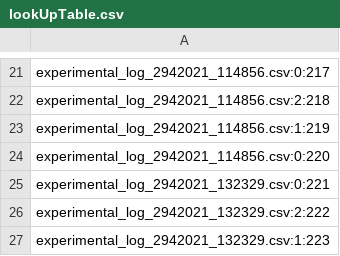
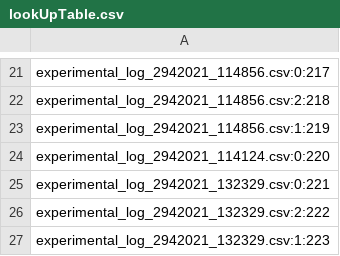
Before and after one commit to nicolasluarte/phd_thesis, a CSV file: experimental_data/uncertainty_fr/lookUpTable.csv, drawn as a sheet; only a part is shown, gaps mark what is left out.

Commit message:
fixed lookup table

```diff
--- a/experimental_data/uncertainty_fr/lookUpTable.csv
+++ b/experimental_data/uncertainty_fr/lookUpTable.csv
@@ -23,3 +23,3 @@ experimental_log_2942021_114856.csv:2:218
 experimental_log_2942021_114856.csv:1:219
-experimental_log_2942021_114856.csv:0:220
+experimental_log_2942021_114124.csv:0:220
 experimental_log_2942021_132329.csv:0:221
```
